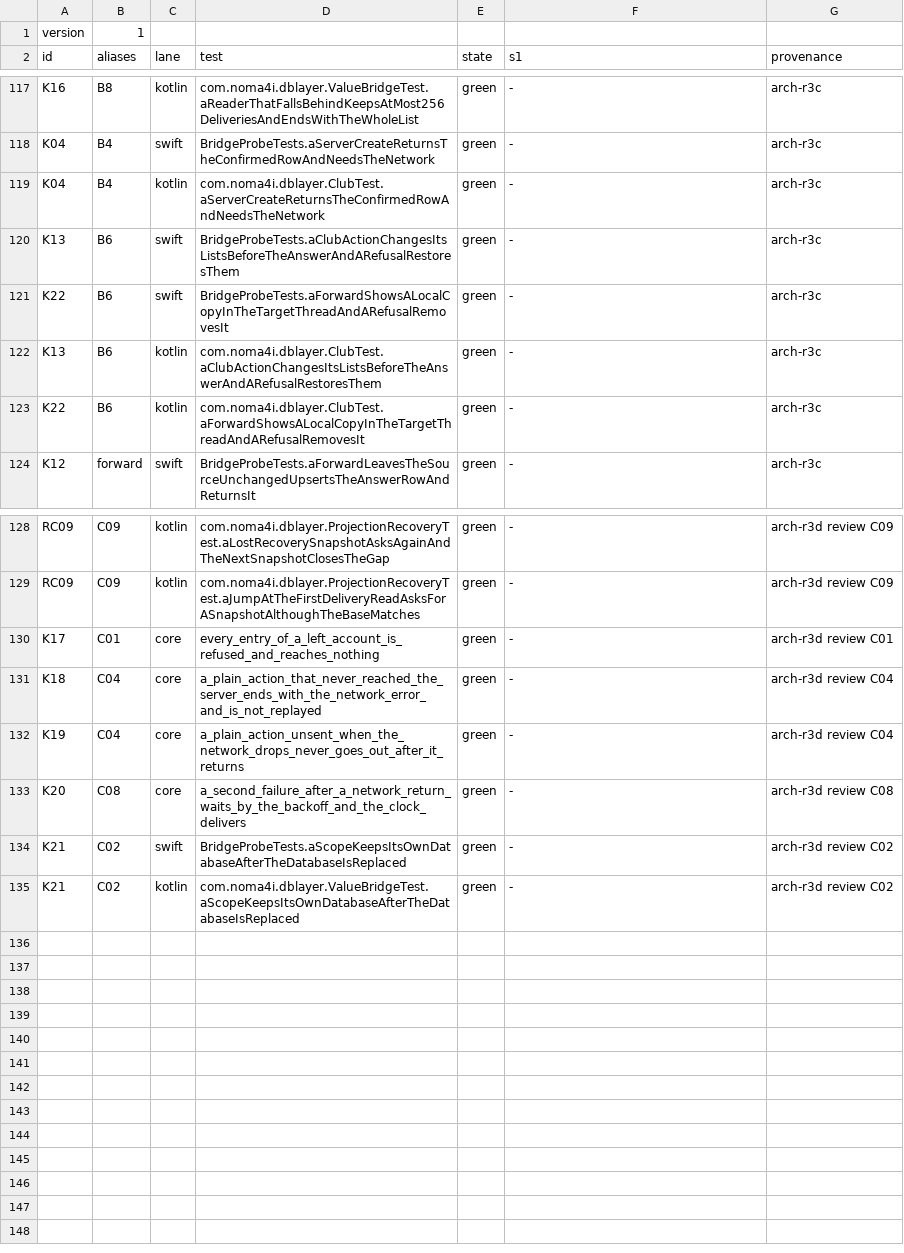
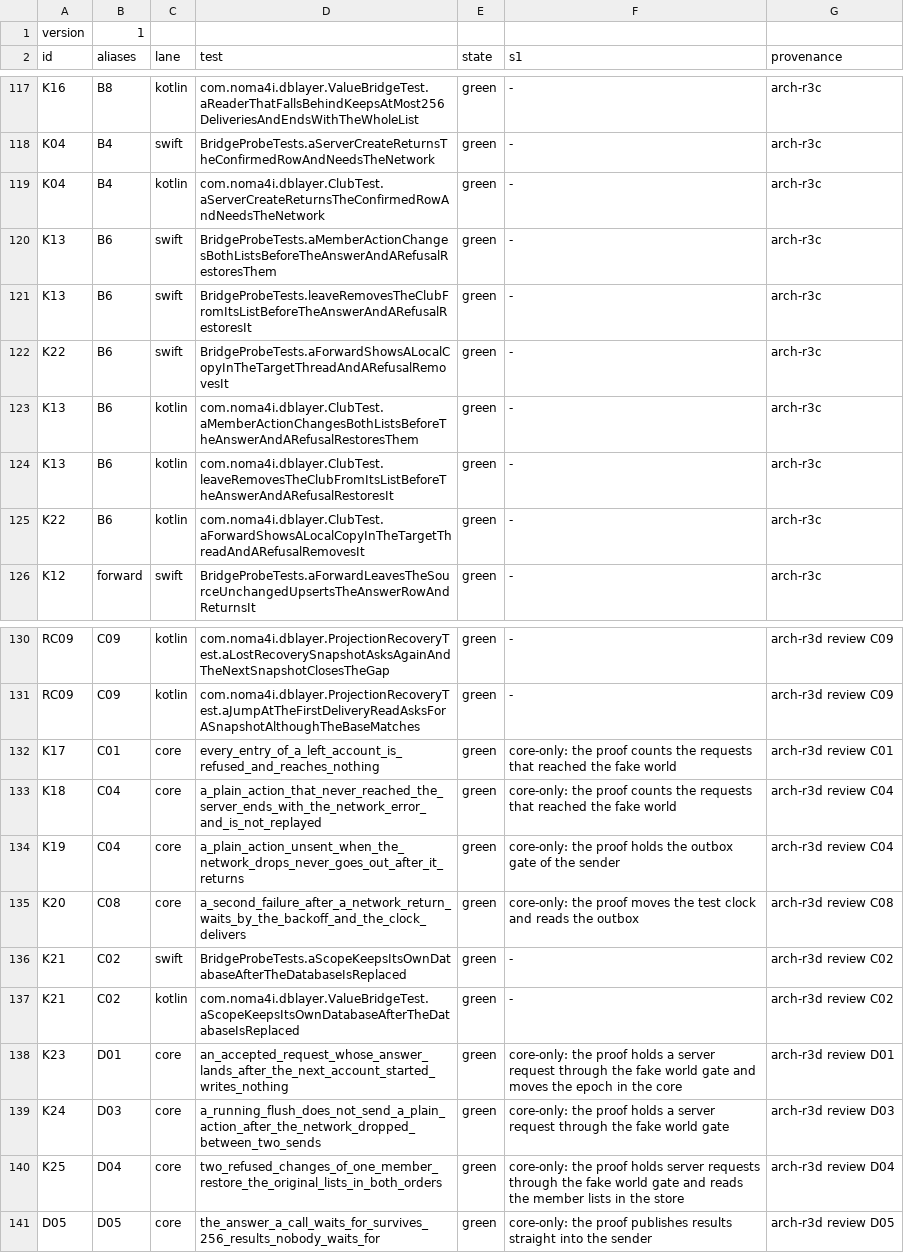
Before and after one commit to noma4i/dblayer, a TSV file: core/src/ffi/selftest/manifest.tsv, drawn as a sheet; only a part is shown, gaps mark what is left out.

Commit message:
Close the r3d review findings

```diff
--- a/core/src/ffi/selftest/manifest.tsv
+++ b/core/src/ffi/selftest/manifest.tsv
@@ -119,5 +119,7 @@ K04	B4	swift	BridgeProbeTests.aServerCreateReturnsTheConfirmedRowAndNeedsTheNetw
 K04	B4	kotlin	com.noma4i.dblayer.ClubTest.aServerCreateReturnsTheConfirmedRowAndNeedsTheNetwork	green	-	arch-r3c
-K13	B6	swift	BridgeProbeTests.aClubActionChangesItsListsBeforeTheAnswerAndARefusalRestoresThem	green	-	arch-r3c
+K13	B6	swift	BridgeProbeTests.aMemberActionChangesBothListsBeforeTheAnswerAndARefusalRestoresThem	green	-	arch-r3c
+K13	B6	swift	BridgeProbeTests.leaveRemovesTheClubFromItsListBeforeTheAnswerAndARefusalRestoresIt	green	-	arch-r3c
 K22	B6	swift	BridgeProbeTests.aForwardShowsALocalCopyInTheTargetThreadAndARefusalRemovesIt	green	-	arch-r3c
-K13	B6	kotlin	com.noma4i.dblayer.ClubTest.aClubActionChangesItsListsBeforeTheAnswerAndARefusalRestoresThem	green	-	arch-r3c
+K13	B6	kotlin	com.noma4i.dblayer.ClubTest.aMemberActionChangesBothListsBeforeTheAnswerAndARefusalRestoresThem	green	-	arch-r3c
+K13	B6	kotlin	com.noma4i.dblayer.ClubTest.leaveRemovesTheClubFromItsListBeforeTheAnswerAndARefusalRestoresIt	green	-	arch-r3c
 K22	B6	kotlin	com.noma4i.dblayer.ClubTest.aForwardShowsALocalCopyInTheTargetThreadAndARefusalRemovesIt	green	-	arch-r3c
@@ -129,7 +131,11 @@ RC09	C09	kotlin	com.noma4i.dblayer.ProjectionRecoveryTest.aLostRecoverySnapshotA
 RC09	C09	kotlin	com.noma4i.dblayer.ProjectionRecoveryTest.aJumpAtTheFirstDeliveryReadAsksForASnapshotAlthoughTheBaseMatches	green	-	arch-r3d review C09
-K17	C01	core	every_entry_of_a_left_account_is_refused_and_reaches_nothing	green	-	arch-r3d review C01
-K18	C04	core	a_plain_action_that_never_reached_the_server_ends_with_the_network_error_and_is_not_replayed	green	-	arch-r3d review C04
-K19	C04	core	a_plain_action_unsent_when_the_network_drops_never_goes_out_after_it_returns	green	-	arch-r3d review C04
-K20	C08	core	a_second_failure_after_a_network_return_waits_by_the_backoff_and_the_clock_delivers	green	-	arch-r3d review C08
+K17	C01	core	every_entry_of_a_left_account_is_refused_and_reaches_nothing	green	core-only: the proof counts the requests that reached the fake world	arch-r3d review C01
+K18	C04	core	a_plain_action_that_never_reached_the_server_ends_with_the_network_error_and_is_not_replayed	green	core-only: the proof counts the requests that reached the fake world	arch-r3d review C04
+K19	C04	core	a_plain_action_unsent_when_the_network_drops_never_goes_out_after_it_returns	green	core-only: the proof holds the outbox gate of the sender	arch-r3d review C04
+K20	C08	core	a_second_failure_after_a_network_return_waits_by_the_backoff_and_the_clock_delivers	green	core-only: the proof moves the test clock and reads the outbox	arch-r3d review C08
 K21	C02	swift	BridgeProbeTests.aScopeKeepsItsOwnDatabaseAfterTheDatabaseIsReplaced	green	-	arch-r3d review C02
 K21	C02	kotlin	com.noma4i.dblayer.ValueBridgeTest.aScopeKeepsItsOwnDatabaseAfterTheDatabaseIsReplaced	green	-	arch-r3d review C02
+K23	D01	core	an_accepted_request_whose_answer_lands_after_the_next_account_started_writes_nothing	green	core-only: the proof holds a server request through the fake world gate and moves the epoch in the core	arch-r3d review D01
+K24	D03	core	a_running_flush_does_not_send_a_plain_action_after_the_network_dropped_between_two_sends	green	core-only: the proof holds a server request through the fake world gate	arch-r3d review D03
+K25	D04	core	two_refused_changes_of_one_member_restore_the_original_lists_in_both_orders	green	core-only: the proof holds server requests through the fake world gate and reads the member lists in the store	arch-r3d review D04
+D05	D05	core	the_answer_a_call_waits_for_survives_256_results_nobody_waits_for	green	core-only: the proof publishes results straight into the sender	arch-r3d review D05
```
Also changed, not shown: 20 other files.
